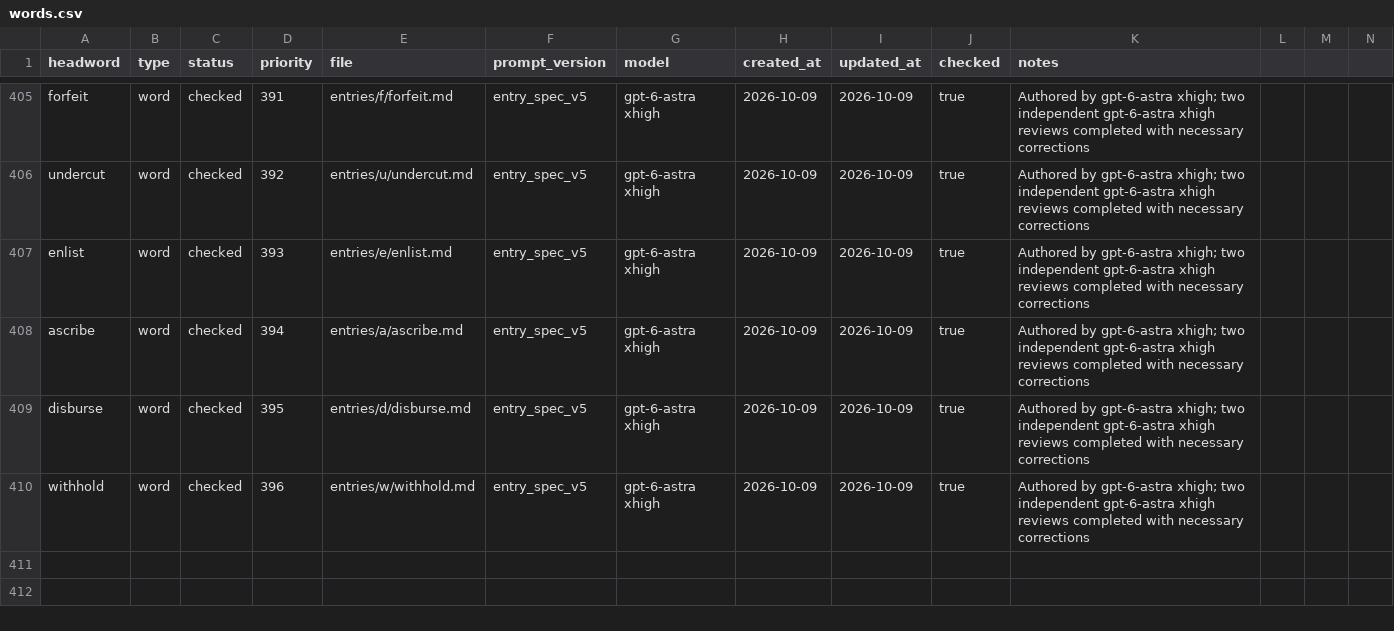
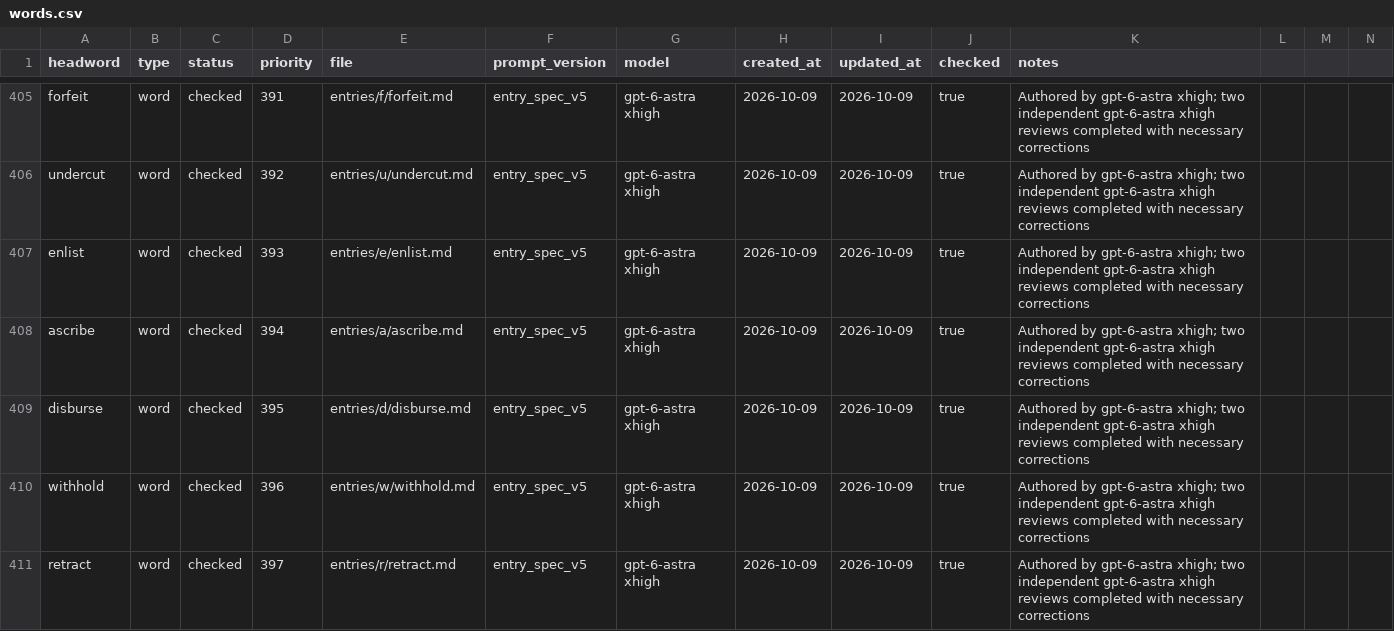
Before and after one commit to Kyapya/english-dictionary, a CSV file: queue/words.csv, drawn as a sheet; only a part is shown, gaps mark what is left out; rows hold the shown columns only; the diff names each change by its address in the sheet, - before the commit and + after, or states it on an @@ line.

Commit message:
Add retract after two independent reviews (#648)

```diff
--- a/queue/words.csv
+++ b/queue/words.csv
+row 411: retract | word | checked | 397 | entries/r/retract.md | entry_spec_v5 | gpt-6-astra xhigh | 2026-10-09 | 2026-10-09 | true | Authored by gpt-6-astra xhigh; two independent gpt-6-astra xhigh reviews completed with necessary corrections
```
Also changed, not shown: 1 other file.
